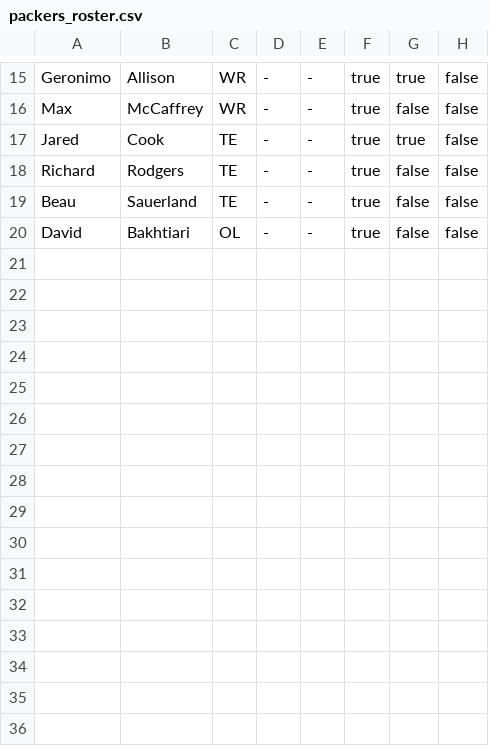
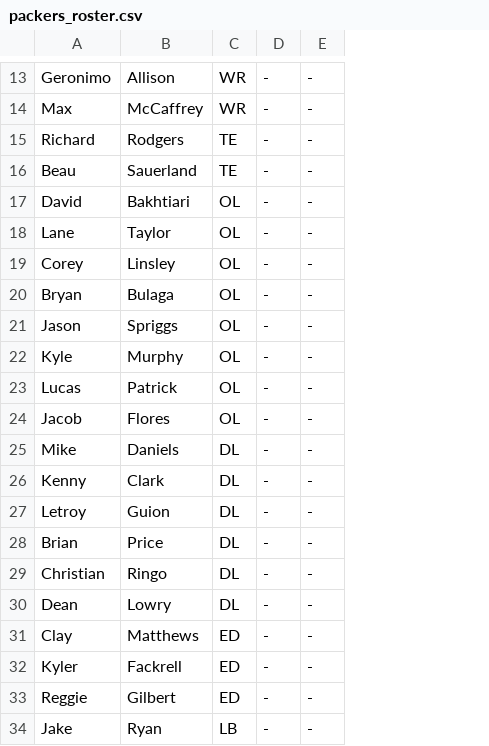
Before and after one commit to cjredmond/packers_offseason_game, a CSV file: roster/packers_roster.csv, drawn as a sheet; only a part is shown, gaps mark what is left out; removed rows and columns are numbered as before the commit, all else as after; the diff covers the shown part only; the diff names each change by its address in the sheet, - before the commit and + after, or states it on an @@ line.

Commit message:
divided player class to Packers, Draft, FreeAgent classes

```diff
--- a/roster/packers_roster.csv
+++ b/roster/packers_roster.csv
-column F, rows 15-16: true | true; rows 18-20: all true
-column G, rows 15-16: true | false; rows 18-20: all false
-column H, rows 15-16: false | false; rows 18-20: all false
-row 17: Jared | Cook | TE | - | - | true | true | false
+row 18: Lane | Taylor | OL | - | -
+row 19: Corey | Linsley | OL | - | -
+row 20: Bryan | Bulaga | OL | - | -
+row 21: Jason | Spriggs | OL | - | -
+row 22: Kyle | Murphy | OL | - | -
+row 23: Lucas | Patrick | OL | - | -
+row 24: Jacob | Flores | OL | - | -
+row 25: Mike | Daniels | DL | - | -
+row 26: Kenny | Clark | DL | - | -
+row 27: Letroy | Guion | DL | - | -
+row 28: Brian | Price | DL | - | -
+row 29: Christian | Ringo | DL | - | -
+row 30: Dean | Lowry | DL | - | -
+row 31: Clay | Matthews | ED | - | -
+row 32: Kyler | Fackrell | ED | - | -
+row 33: Reggie | Gilbert | ED | - | -
+row 34: Jake | Ryan | LB | - | -
```
Also changed, not shown: 11 added rows and 2 removed rows elsewhere in this file, 3 other files.
